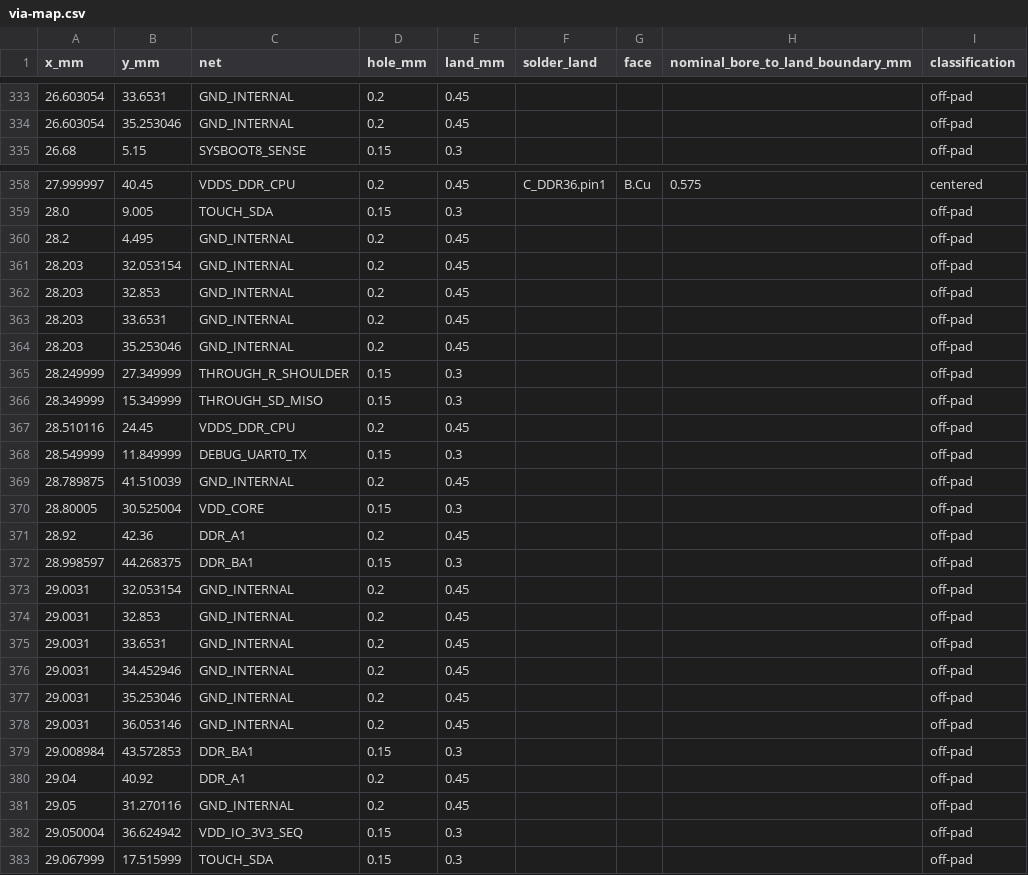
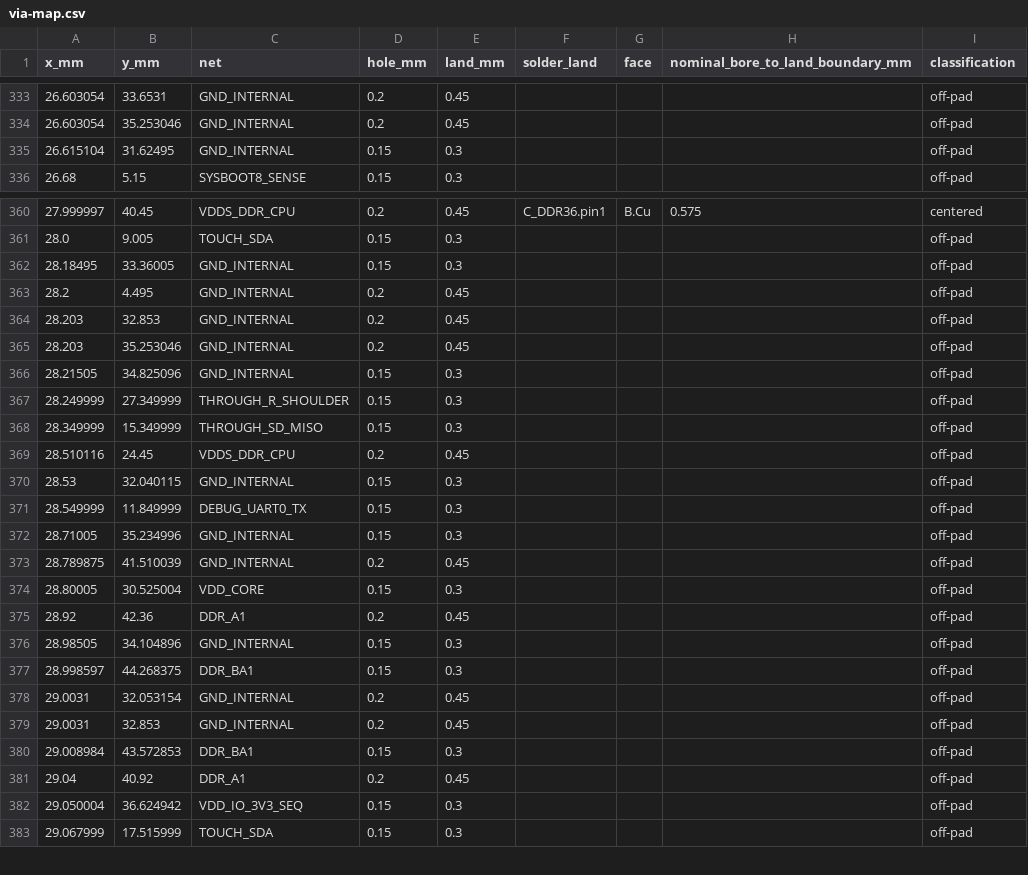
Before and after one commit to Abse2001/pixel-dash, a CSV file: module/via-map.csv, drawn as a sheet; only a part is shown, gaps mark what is left out; removed rows and columns are numbered as before the commit, all else as after; the diff covers the shown part only; the diff names each change by its address in the sheet, - before the commit and + after, or states it on an @@ line.

```diff
--- a/module/via-map.csv
+++ b/module/via-map.csv
+row 335: 26.615104 | 31.62495 | GND_INTERNAL | 0.15 | 0.3 |  |  |  | off-pad
+row 362: 28.18495 | 33.36005 | GND_INTERNAL | 0.15 | 0.3 |  |  |  | off-pad
-row 361: 28.203 | 32.053154 | GND_INTERNAL | 0.2 | 0.45 |  |  |  | off-pad
-row 363: 28.203 | 33.6531 | GND_INTERNAL | 0.2 | 0.45 |  |  |  | off-pad
+row 366: 28.21505 | 34.825096 | GND_INTERNAL | 0.15 | 0.3 |  |  |  | off-pad
+row 370: 28.53 | 32.040115 | GND_INTERNAL | 0.15 | 0.3 |  |  |  | off-pad
+row 372: 28.71005 | 35.234996 | GND_INTERNAL | 0.15 | 0.3 |  |  |  | off-pad
+row 376: 28.98505 | 34.104896 | GND_INTERNAL | 0.15 | 0.3 |  |  |  | off-pad
-row 375: 29.0031 | 33.6531 | GND_INTERNAL | 0.2 | 0.45 |  |  |  | off-pad
-row 376: 29.0031 | 34.452946 | GND_INTERNAL | 0.2 | 0.45 |  |  |  | off-pad
-row 377: 29.0031 | 35.253046 | GND_INTERNAL | 0.2 | 0.45 |  |  |  | off-pad
-row 378: 29.0031 | 36.053146 | GND_INTERNAL | 0.2 | 0.45 |  |  |  | off-pad
-row 381: 29.05 | 31.270116 | GND_INTERNAL | 0.2 | 0.45 |  |  |  | off-pad
```
Also changed, not shown: 3 added rows, 2 removed rows and 1 moved row elsewhere in this file, module/timing.csv, 8 other files.
